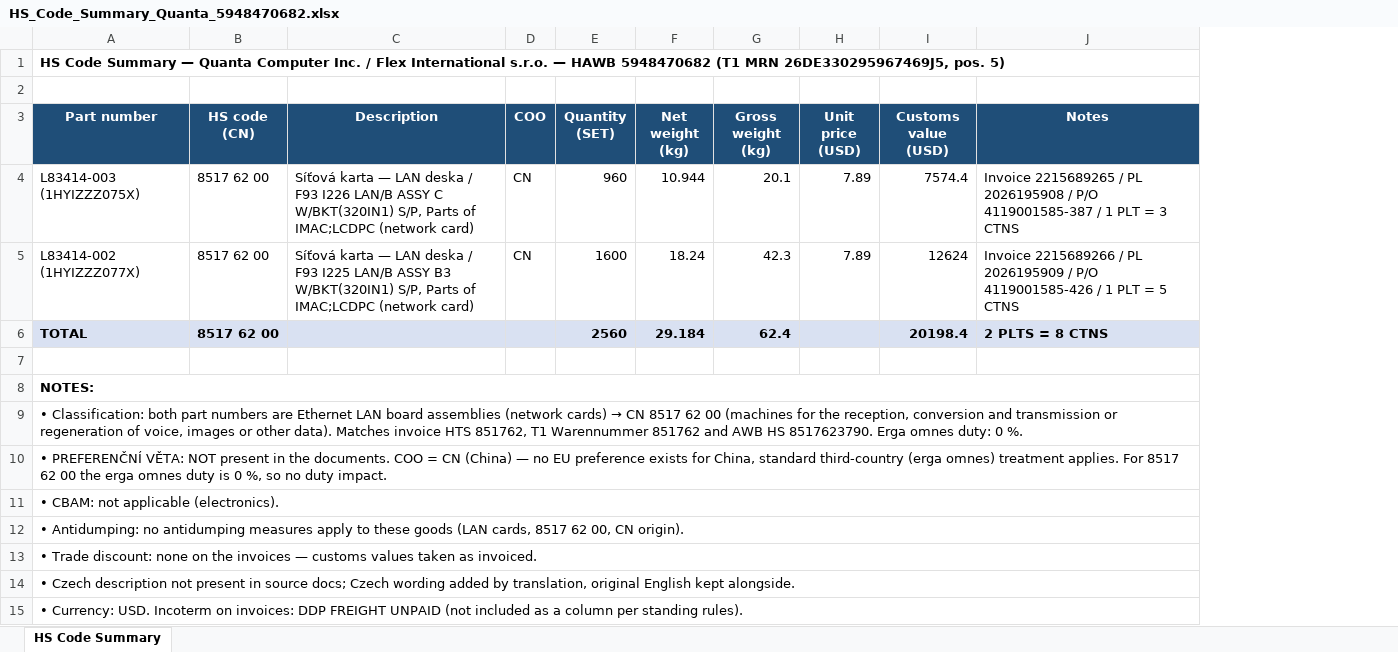
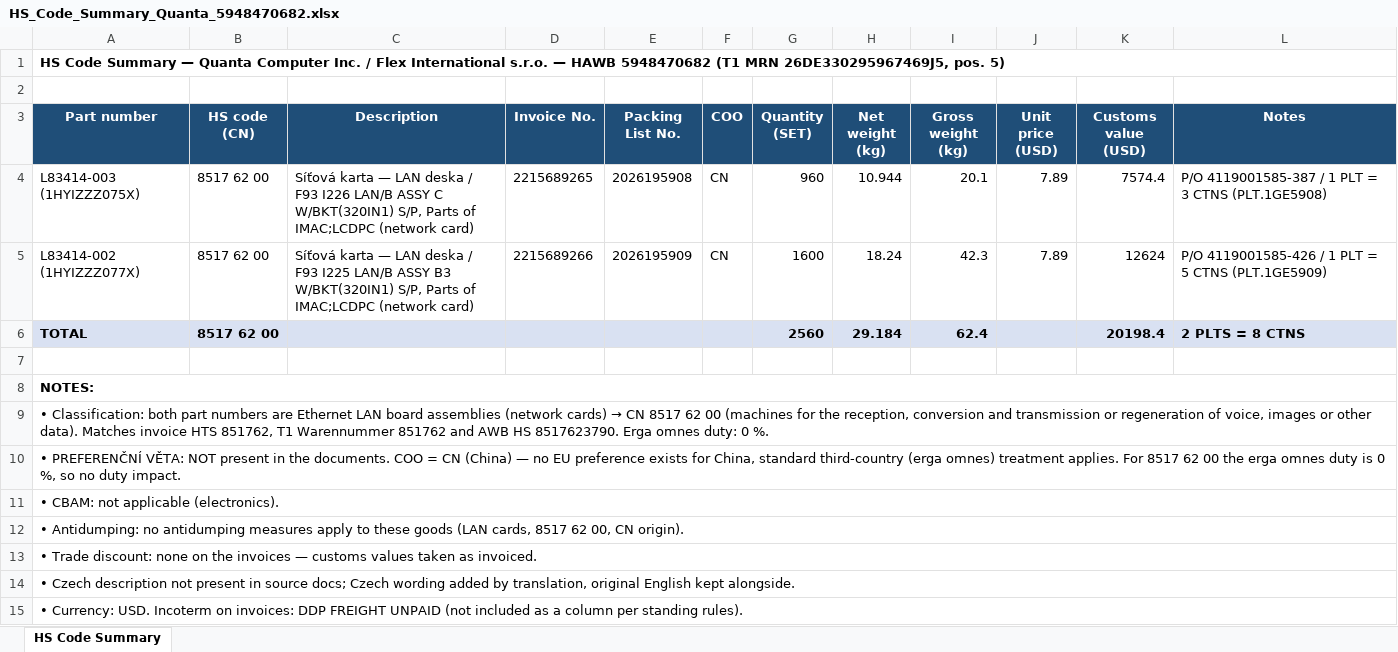
Before and after one commit to Kseni-ia/customs, an Excel workbook: output/HS_Code_Summary_Quanta_5948470682.xlsx, sheet HS Code Summary, drawn as a sheet; values as stored, in another font and other column widths than the file's, no borders; addresses are those after the commit; the diff names each change by its address in the sheet, - before the commit and + after, or states it on an @@ line.

```diff
--- a/output/HS_Code_Summary_Quanta_5948470682.xlsx (sheet HS Code Summary)
+++ b/output/HS_Code_Summary_Quanta_5948470682.xlsx (sheet HS Code Summary)
+column D (Invoice No.), rows 4-5: 2215689265 | 2215689266
+column E (Packing List No.), rows 4-5: 2026195908 | 2026195909
-L4 (Notes): Invoice 2215689265 / PL 2026195908 / P/O 4119001585-387 / 1 PLT = 3 CTNS
+L4 (Notes): P/O 4119001585-387 / 1 PLT = 3 CTNS (PLT.1GE5908)
-L5 (Notes): Invoice 2215689266 / PL 2026195909 / P/O 4119001585-426 / 1 PLT = 5 CTNS
+L5 (Notes): P/O 4119001585-426 / 1 PLT = 5 CTNS (PLT.1GE5909)
```
